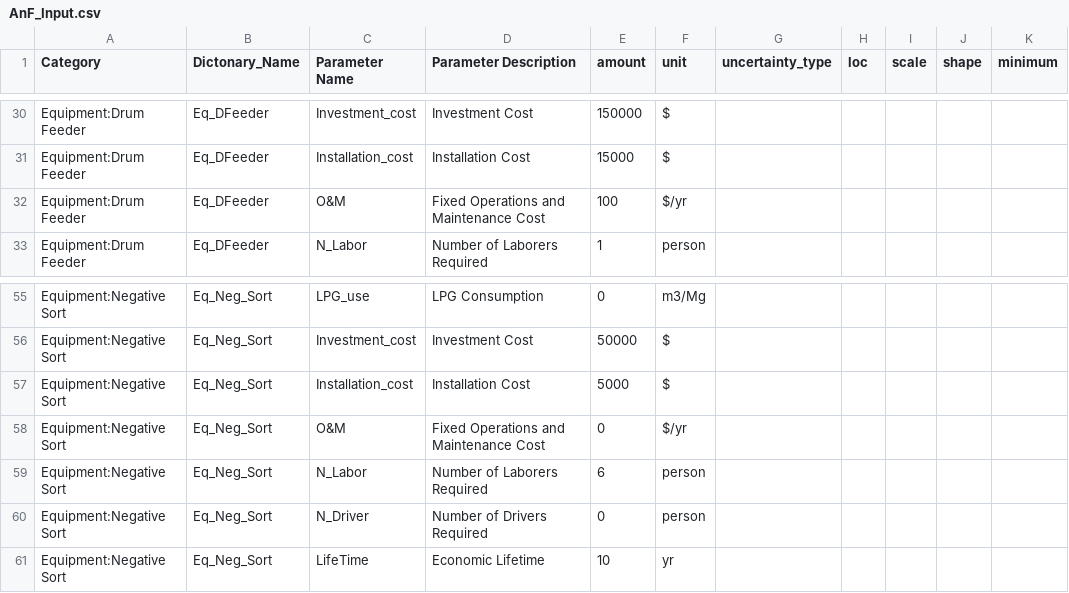
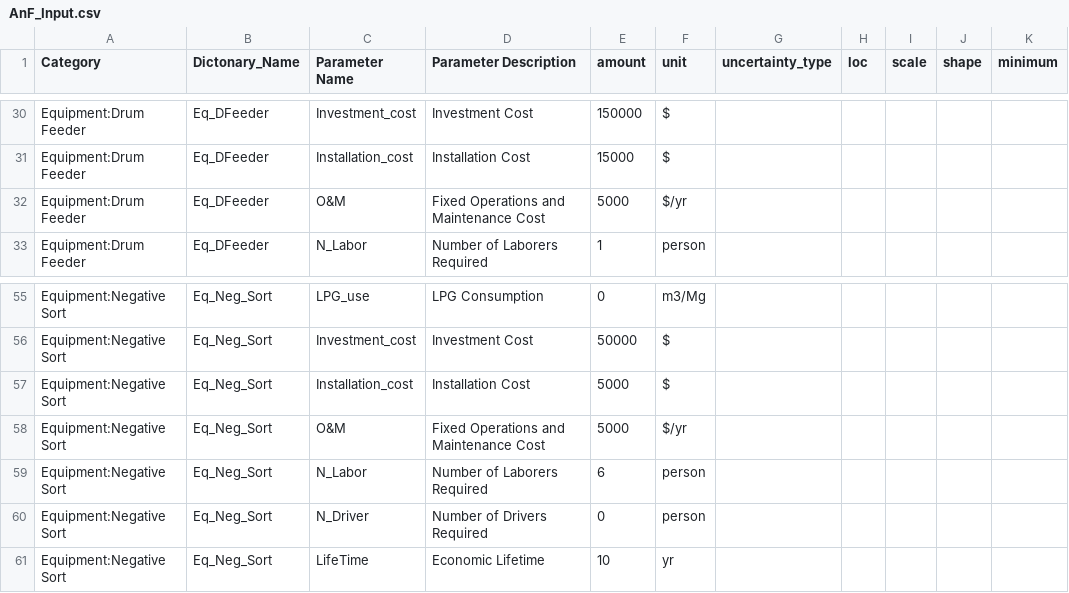
Before and after one commit to SwolfPy-Project/swolfpy-inputdata, a CSV file: swolfpy_inputdata/Data/AnF_Input.csv, drawn as a sheet; only a part is shown, gaps mark what is left out; the diff names each change by its address in the sheet, - before the commit and + after, or states it on an @@ line.

Commit message:
Update AnF_Input.csv

```diff
--- a/swolfpy_inputdata/Data/AnF_Input.csv
+++ b/swolfpy_inputdata/Data/AnF_Input.csv
-E32 (amount): 100
+E32 (amount): 5000
-E58 (amount): 0
+E58 (amount): 5000
```
